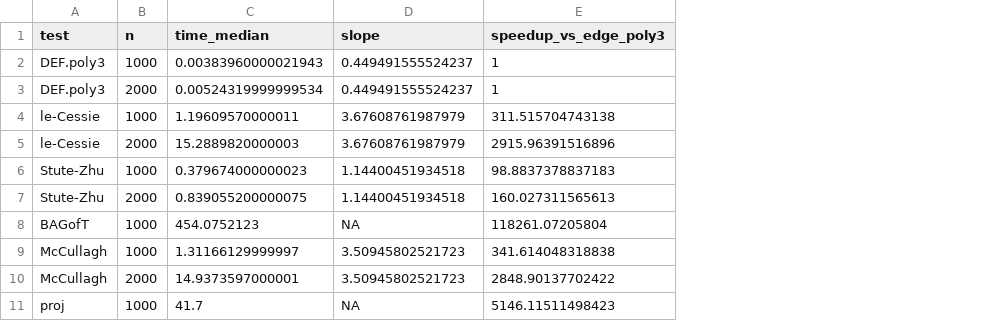
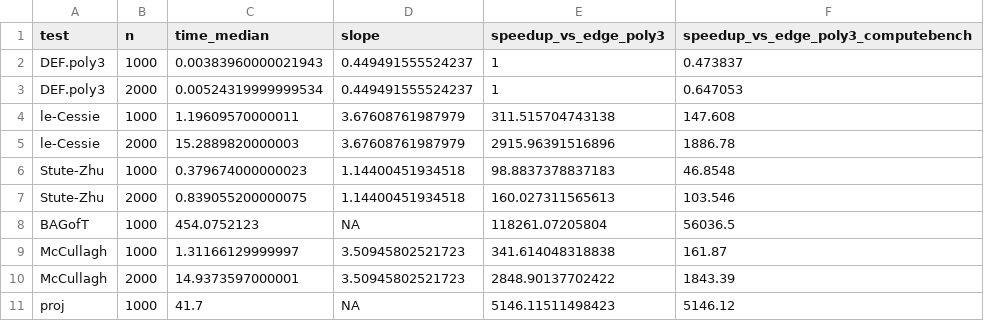
Before and after one commit to ebrahimkhaled/edge-gof-paper, a CSV file: results/bench_slow_timing_summary.csv, drawn as a sheet; the diff names each change by its address in the sheet, - before the commit and + after, or states it on an @@ line.

```diff
--- a/results/bench_slow_timing_summary.csv
+++ b/results/bench_slow_timing_summary.csv
+column F, rows 1-11: speedup_vs_edge_poly3_computebench | 0.473837 | 0.647053 | 147.608 | 1886.78 | 46.8548 | 103.546 | 56036.5 | 161.87 | 1843.39 | 5146.12
```
Also changed, not shown: 1 other file.
